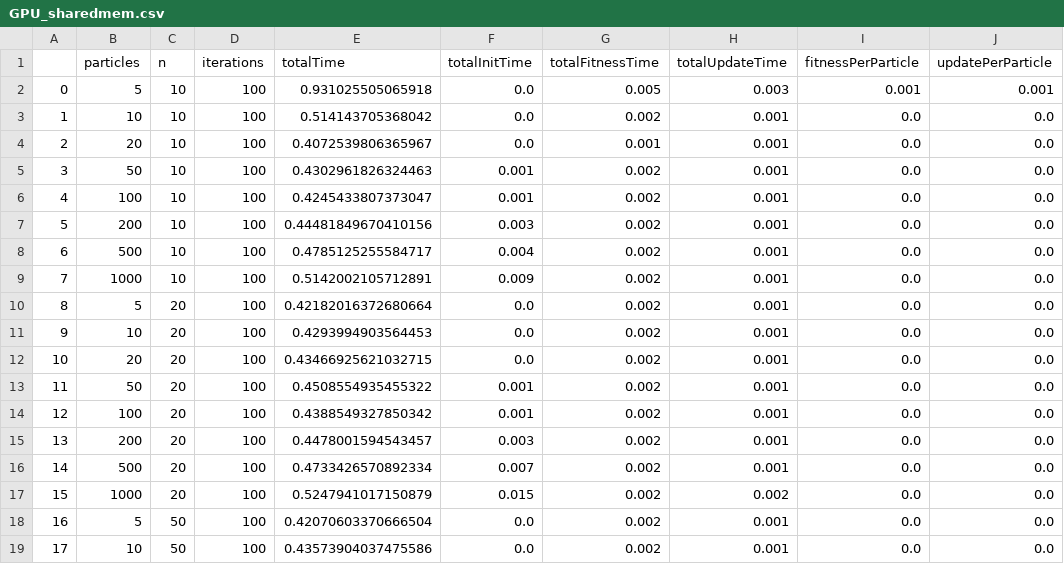
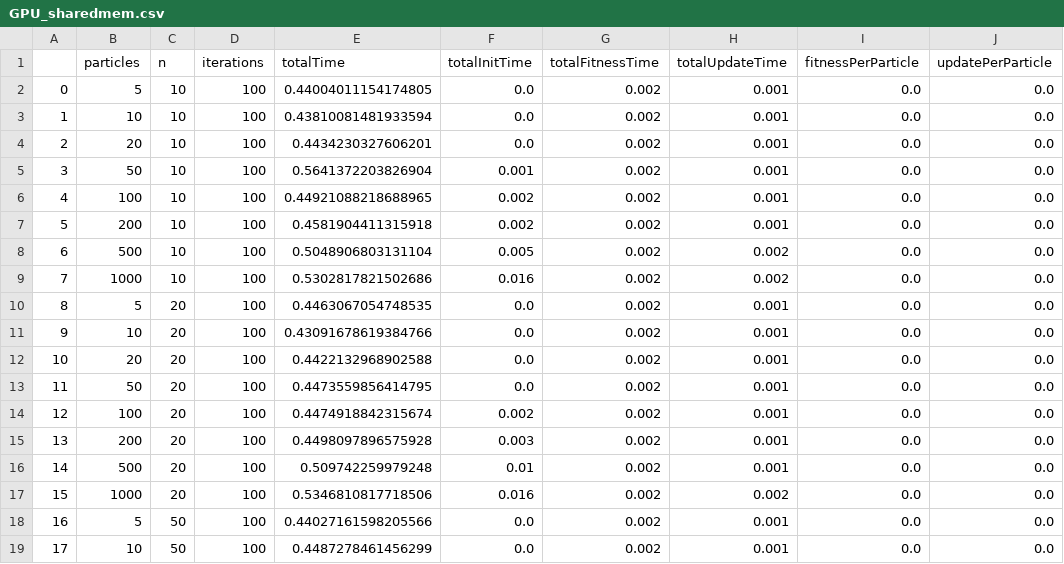
Before and after one commit to ms03831/parallelized-PSO-clustering, a CSV file: Code/pso/GPU_sharedmem.csv, drawn as a sheet; only a part is shown; the diff covers the shown part only.

```diff
--- a/Code/pso/GPU_sharedmem.csv
+++ b/Code/pso/GPU_sharedmem.csv
@@ -1,19 +1,19 @@
 ,particles,n,iterations,totalTime,totalInitTime,totalFitnessTime,totalUpdateTime,fitnessPerParticle,updatePerParticle
-0,5,10,100,0.931025505065918,0.0,0.005,0.003,0.001,0.001
-1,10,10,100,0.514143705368042,0.0,0.002,0.001,0.0,0.0
-2,20,10,100,0.4072539806365967,0.0,0.001,0.001,0.0,0.0
-3,50,10,100,0.4302961826324463,0.001,0.002,0.001,0.0,0.0
-4,100,10,100,0.4245433807373047,0.001,0.002,0.001,0.0,0.0
-5,200,10,100,0.44481849670410156,0.003,0.002,0.001,0.0,0.0
-6,500,10,100,0.4785125255584717,0.004,0.002,0.001,0.0,0.0
-7,1000,10,100,0.5142002105712891,0.009,0.002,0.001,0.0,0.0
-8,5,20,100,0.42182016372680664,0.0,0.002,0.001,0.0,0.0
-9,10,20,100,0.4293994903564453,0.0,0.002,0.001,0.0,0.0
-10,20,20,100,0.43466925621032715,0.0,0.002,0.001,0.0,0.0
-11,50,20,100,0.4508554935455322,0.001,0.002,0.001,0.0,0.0
-12,100,20,100,0.4388549327850342,0.001,0.002,0.001,0.0,0.0
-13,200,20,100,0.4478001594543457,0.003,0.002,0.001,0.0,0.0
-14,500,20,100,0.4733426570892334,0.007,0.002,0.001,0.0,0.0
-15,1000,20,100,0.5247941017150879,0.015,0.002,0.002,0.0,0.0
-16,5,50,100,0.42070603370666504,0.0,0.002,0.001,0.0,0.0
-17,10,50,100,0.43573904037475586,0.0,0.002,0.001,0.0,0.0
+0,5,10,100,0.44004011154174805,0.0,0.002,0.001,0.0,0.0
+1,10,10,100,0.43810081481933594,0.0,0.002,0.001,0.0,0.0
+2,20,10,100,0.4434230327606201,0.0,0.002,0.001,0.0,0.0
+3,50,10,100,0.5641372203826904,0.001,0.002,0.001,0.0,0.0
+4,100,10,100,0.44921088218688965,0.002,0.002,0.001,0.0,0.0
+5,200,10,100,0.4581904411315918,0.002,0.002,0.001,0.0,0.0
+6,500,10,100,0.5048906803131104,0.005,0.002,0.002,0.0,0.0
+7,1000,10,100,0.5302817821502686,0.016,0.002,0.002,0.0,0.0
+8,5,20,100,0.4463067054748535,0.0,0.002,0.001,0.0,0.0
+9,10,20,100,0.43091678619384766,0.0,0.002,0.001,0.0,0.0
+10,20,20,100,0.4422132968902588,0.0,0.002,0.001,0.0,0.0
+11,50,20,100,0.4473559856414795,0.0,0.002,0.001,0.0,0.0
+12,100,20,100,0.4474918842315674,0.002,0.002,0.001,0.0,0.0
+13,200,20,100,0.4498097896575928,0.003,0.002,0.001,0.0,0.0
+14,500,20,100,0.509742259979248,0.01,0.002,0.001,0.0,0.0
+15,1000,20,100,0.5346810817718506,0.016,0.002,0.002,0.0,0.0
+16,5,50,100,0.44027161598205566,0.0,0.002,0.001,0.0,0.0
+17,10,50,100,0.4487278461456299,0.0,0.002,0.001,0.0,0.0
```
Also changed, not shown: 55 edited cells elsewhere in this file, Code/pso/CPU.csv, Code/pso/GPU_gridstride.csv, 2 other files.
